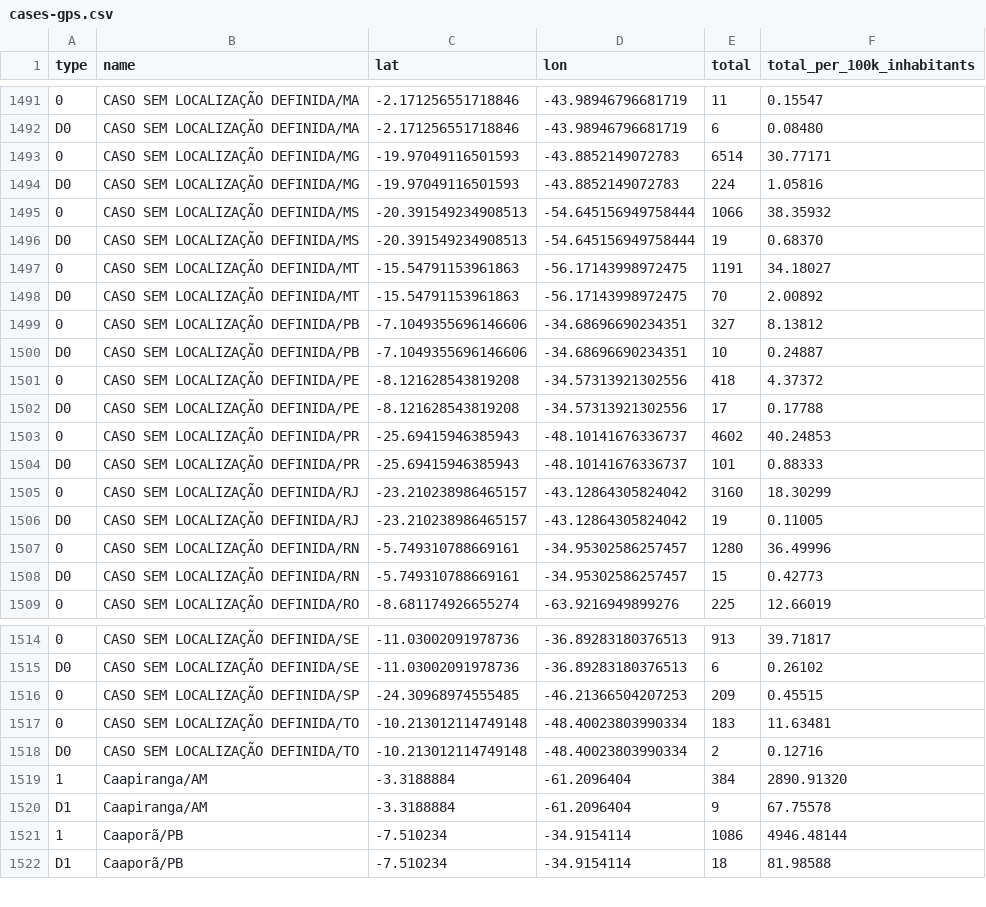
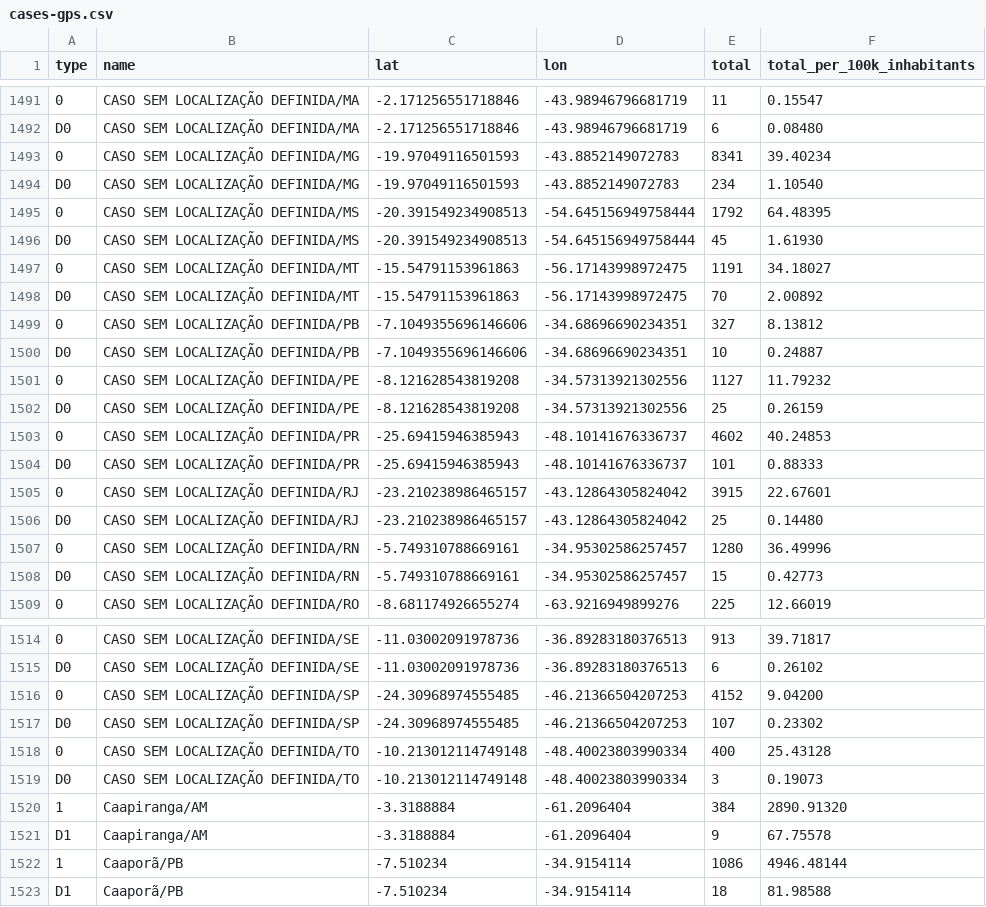
Before and after one commit to wcota/covid19br, a CSV file: cases-gps.csv, drawn as a sheet; only a part is shown, gaps mark what is left out; addresses are those after the commit; the diff covers the shown part only; the diff names each change by its address in the sheet, - before the commit and + after, or states it on an @@ line.

```diff
--- a/cases-gps.csv
+++ b/cases-gps.csv
-E1493 (total): 6514
+E1493 (total): 8341
-F1493 (total_per_100k_inhabitants): 30.77171
+F1493 (total_per_100k_inhabitants): 39.40234
-E1494 (total): 224
+E1494 (total): 234
-F1494 (total_per_100k_inhabitants): 1.05816
+F1494 (total_per_100k_inhabitants): 1.10540
-E1495 (total): 1066
+E1495 (total): 1792
-F1495 (total_per_100k_inhabitants): 38.35932
+F1495 (total_per_100k_inhabitants): 64.48395
-E1496 (total): 19
+E1496 (total): 45
-F1496 (total_per_100k_inhabitants): 0.68370
+F1496 (total_per_100k_inhabitants): 1.61930
-E1501 (total): 418
+E1501 (total): 1127
-F1501 (total_per_100k_inhabitants): 4.37372
+F1501 (total_per_100k_inhabitants): 11.79232
-E1502 (total): 17
+E1502 (total): 25
-F1502 (total_per_100k_inhabitants): 0.17788
+F1502 (total_per_100k_inhabitants): 0.26159
-E1505 (total): 3160
+E1505 (total): 3915
-F1505 (total_per_100k_inhabitants): 18.30299
+F1505 (total_per_100k_inhabitants): 22.67601
-E1506 (total): 19
+E1506 (total): 25
-F1506 (total_per_100k_inhabitants): 0.11005
+F1506 (total_per_100k_inhabitants): 0.14480
-E1516 (total): 209
+E1516 (total): 4152
-F1516 (total_per_100k_inhabitants): 0.45515
+F1516 (total_per_100k_inhabitants): 9.04200
+row 1517: D0 | CASO SEM LOCALIZAÇÃO DEFINIDA/SP | -24.30968974555485 | -46.21366504207253 | 107 | 0.23302
-E1518 (total): 183
+E1518 (total): 400
-F1518 (total_per_100k_inhabitants): 11.63481
+F1518 (total_per_100k_inhabitants): 25.43128
-E1519 (total): 2
+E1519 (total): 3
-F1519 (total_per_100k_inhabitants): 0.12716
+F1519 (total_per_100k_inhabitants): 0.19073
```
Also changed, not shown: 10 edited cells elsewhere in this file, _tests_meta.csv, cases-brazil-cities.csv, 4 other files.
